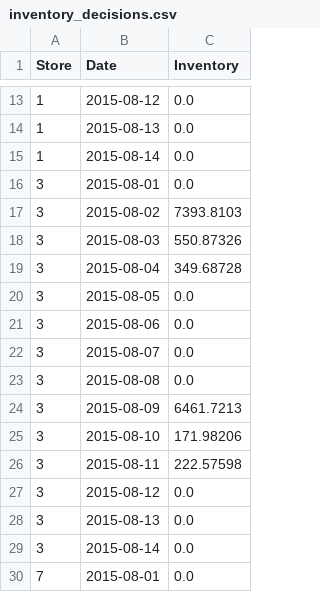
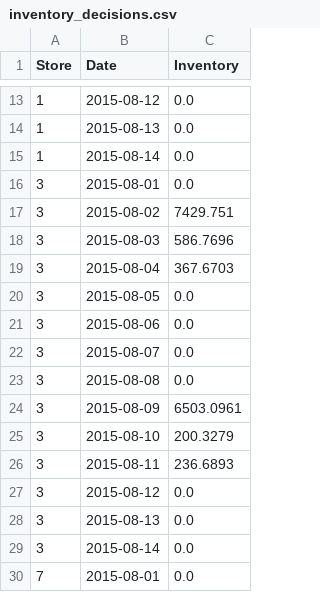
Before and after one commit to FCarrascoHeine/ml-or-demand-planning, a CSV file: results/inventory_decisions.csv, drawn as a sheet; only a part is shown, gaps mark what is left out.

```diff
--- a/results/inventory_decisions.csv
+++ b/results/inventory_decisions.csv
@@ -16,5 +16,5 @@ Store,Date,Inventory
 3,2015-08-01,0.0
-3,2015-08-02,7393.8103
-3,2015-08-03,550.87326
-3,2015-08-04,349.68728
+3,2015-08-02,7429.751
+3,2015-08-03,586.7696
+3,2015-08-04,367.6703
 3,2015-08-05,0.0
@@ -23,5 +23,5 @@ Store,Date,Inventory
 3,2015-08-08,0.0
-3,2015-08-09,6461.7213
-3,2015-08-10,171.98206
-3,2015-08-11,222.57598
+3,2015-08-09,6503.0961
+3,2015-08-10,200.3279
+3,2015-08-11,236.6893
 3,2015-08-12,0.0
```
Also changed, not shown: results/holding_costs.csv, results/predictions.csv, 11 other files.
